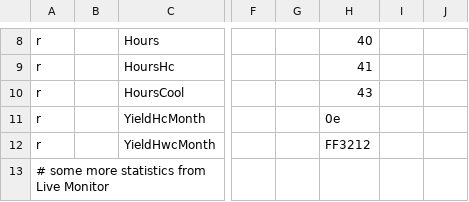
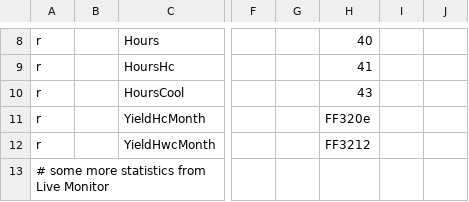
Before and after one commit to joernballentin/hmu, a CSV file: 08.hmu.csv, drawn as a sheet; only a part is shown, gaps mark what is left out; the diff names each change by its address in the sheet, - before the commit and + after, or states it on an @@ line.

Commit message:
08.hmu.csv

```diff
--- a/08.hmu.csv
+++ b/08.hmu.csv
-H11: 0e
+H11: FF320e
```
